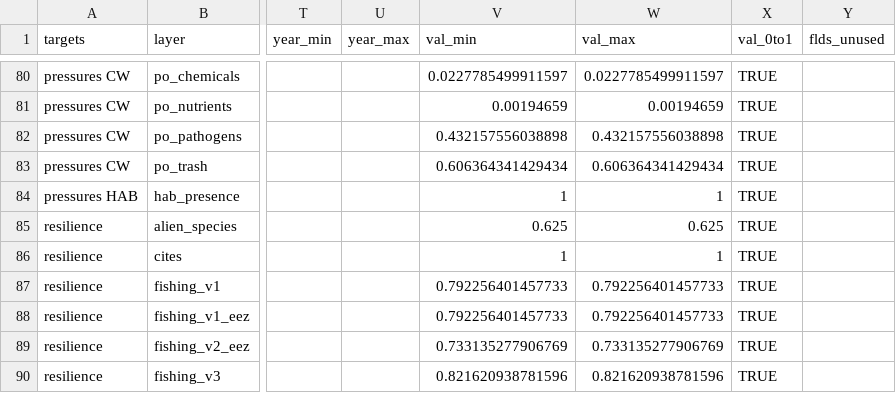
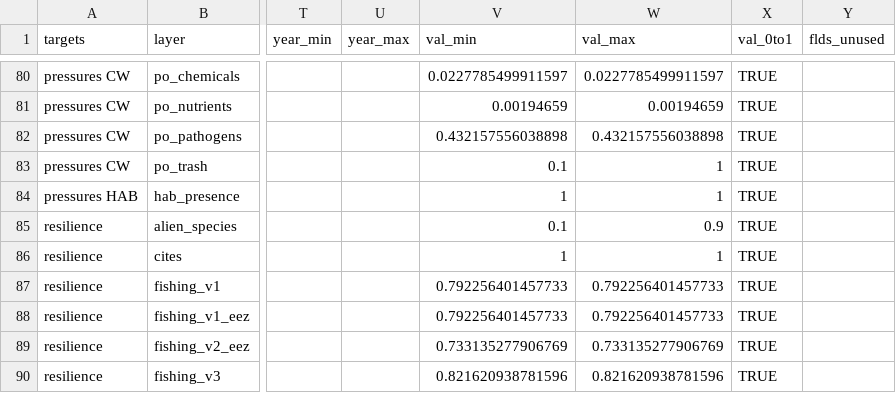
Before and after one commit to Paofeval/ecu, a CSV file: subcountry2014/layers.csv, drawn as a sheet; only a part is shown, gaps mark what is left out; the diff names each change by its address in the sheet, - before the commit and + after, or states it on an @@ line.

```diff
--- a/subcountry2014/layers.csv
+++ b/subcountry2014/layers.csv
-V83 (val_min): 0.606364341429434
+V83 (val_min): 0.1
-W83 (val_max): 0.606364341429434
+W83 (val_max): 1
-V85 (val_min): 0.625
+V85 (val_min): 0.1
-W85 (val_max): 0.625
+W85 (val_max): 0.9
```
Also changed, not shown: subcountry2014/scores.csv.
